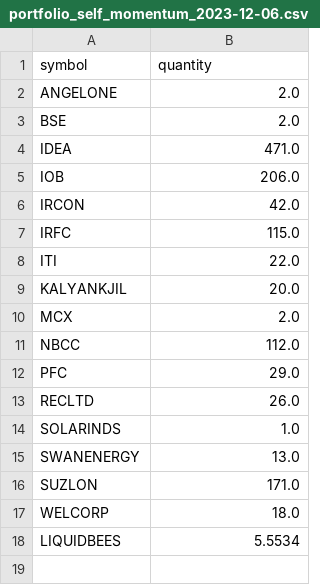
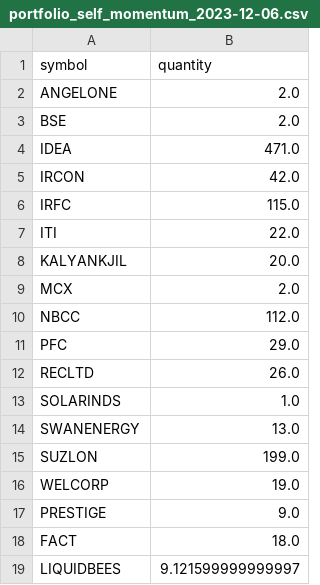
Before and after one commit to adityazagade/momentum-fund, a CSV file: portfolio_self_momentum_2023-12-06.csv, drawn as a sheet.

Commit message:
Update portfolio_self_momentum_2023-12-06.csv

```diff
--- a/portfolio_self_momentum_2023-12-06.csv
+++ b/portfolio_self_momentum_2023-12-06.csv
@@ -4,3 +4,2 @@ BSE,2.0
 IDEA,471.0
-IOB,206.0
 IRCON,42.0
@@ -15,4 +14,6 @@ SOLARINDS,1.0
 SWANENERGY,13.0
-SUZLON,171.0
-WELCORP,18.0
-LIQUIDBEES,5.5534
+SUZLON,199.0
+WELCORP,19.0
+PRESTIGE,9.0
+FACT,18.0
+LIQUIDBEES,9.121599999999997
```
